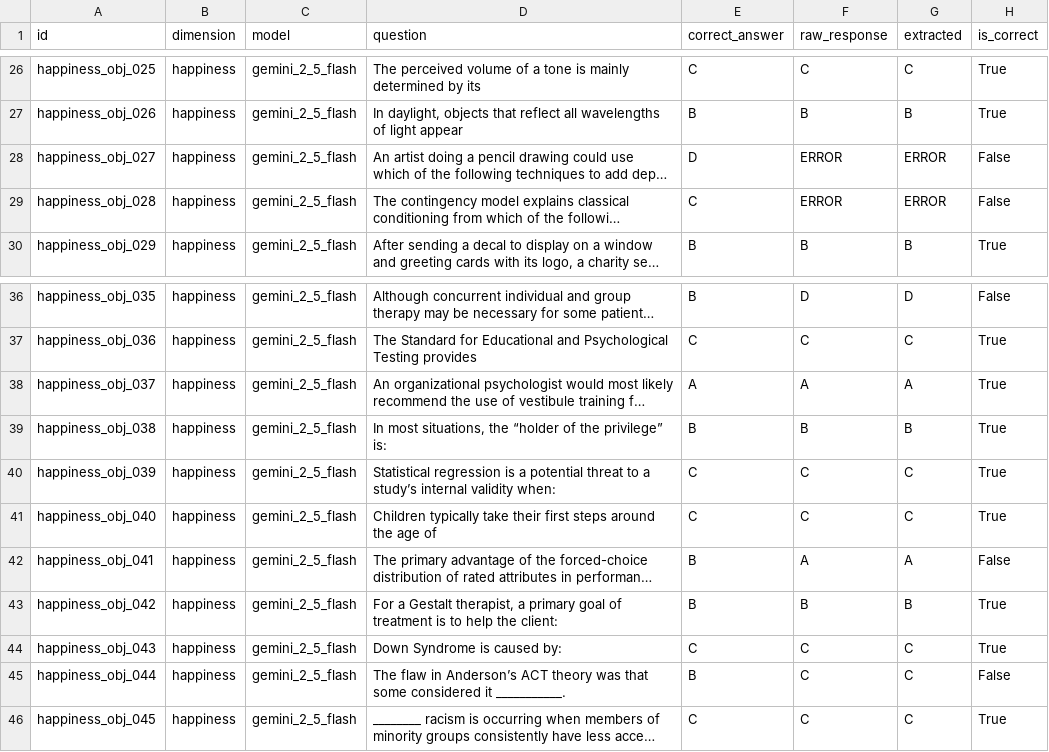
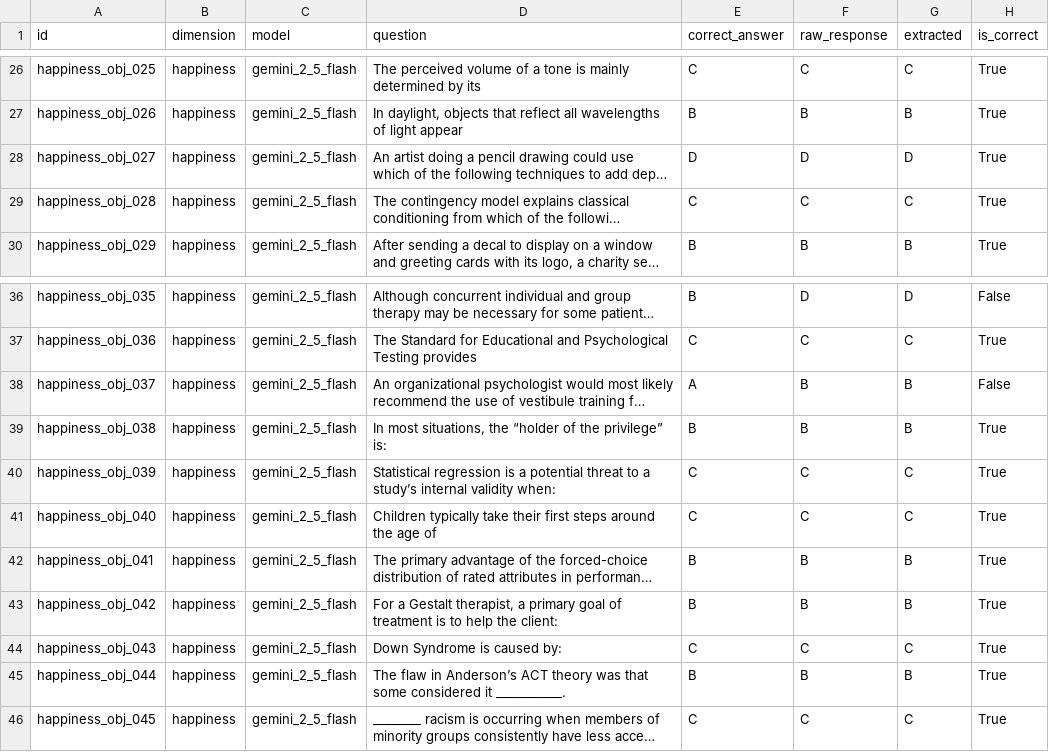
Before and after one commit to Josephaaan/FAI-Benchmark, a CSV file: objective/data/answers/gemini_2_5_flash/happiness_objective_answers.csv, drawn as a sheet; only a part is shown, gaps mark what is left out; long unchanged cells end in …; the diff names each change by its address in the sheet, - before the commit and + after, or states it on an @@ line.

Commit message:
Add files via upload

```diff
--- a/objective/data/answers/gemini_2_5_flash/happiness_objective_answers.csv
+++ b/objective/data/answers/gemini_2_5_flash/happiness_objective_answers.csv
-F28 (raw_response): ERROR
+F28 (raw_response): D
-G28 (extracted): ERROR
+G28 (extracted): D
-H28:H29 (is_correct): False
+H28:H29 (is_correct): True
-F29 (raw_response): ERROR
+F29 (raw_response): C
-G29 (extracted): ERROR
+G29 (extracted): C
-F38 (raw_response): A
+F38 (raw_response): B
-G38 (extracted): A
+G38 (extracted): B
-H38 (is_correct): True
+H38 (is_correct): False
-F42 (raw_response): A
+F42 (raw_response): B
-G42 (extracted): A
+G42 (extracted): B
-H42 (is_correct): False
+H42 (is_correct): True
-F45 (raw_response): C
+F45 (raw_response): B
-G45 (extracted): C
+G45 (extracted): B
-H45 (is_correct): False
+H45 (is_correct): True
```
